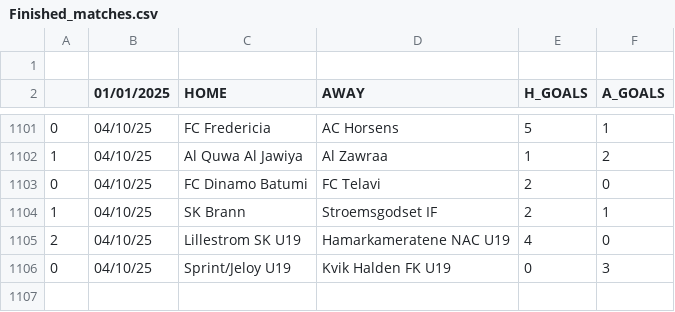
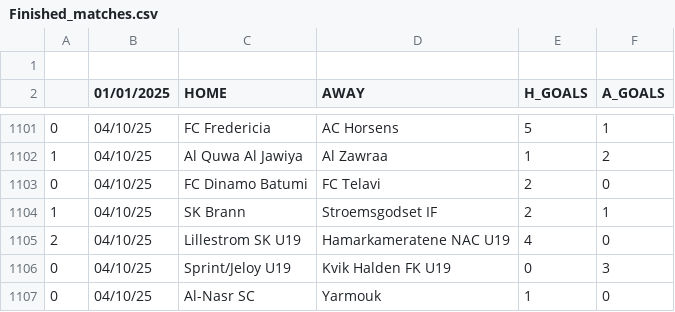
Before and after one commit to JOSPHATT/Finished_Matches, a CSV file: Finished_matches.csv, drawn as a sheet; only a part is shown, gaps mark what is left out.

```diff
--- a/Finished_matches.csv
+++ b/Finished_matches.csv
@@ -1106 +1106,2 @@
 0,04/10/25,Sprint/Jeloy U19,Kvik Halden FK U19,0,3
+0,04/10/25,Al-Nasr SC,Yarmouk,1,0
```
